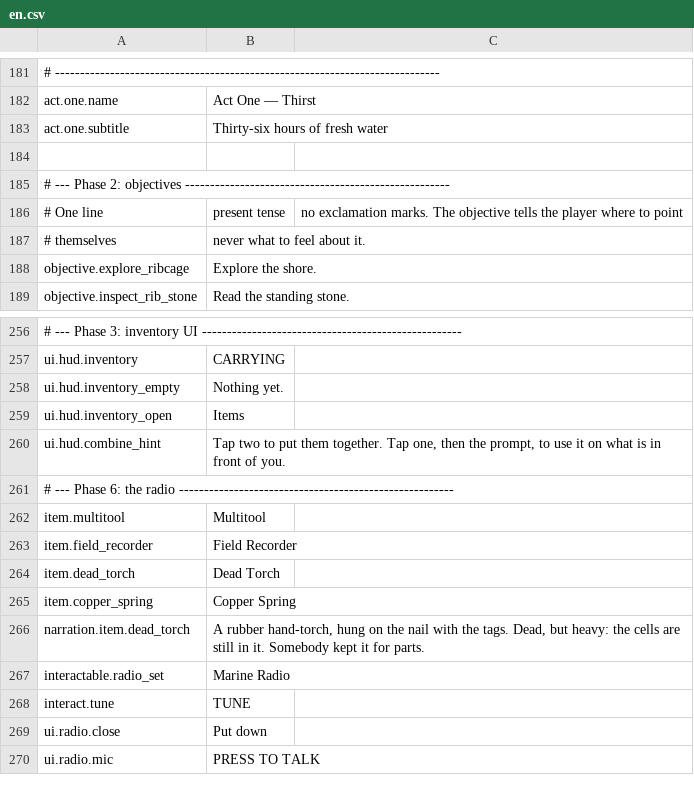
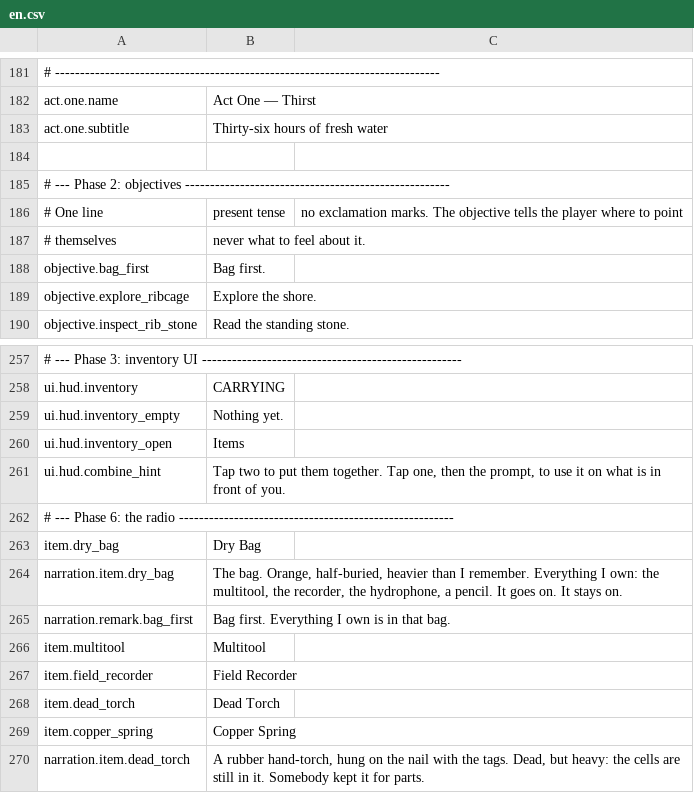
Before and after one commit to nobigllebowski/MysteriousIsland, a CSV file: Assets/Localization/en.csv, drawn as a sheet; only a part is shown, gaps mark what is left out; the shorter side is filled out with more unchanged rows; the diff names each change by its address in the sheet, - before the commit and + after, or states it on an @@ line.

```diff
--- a/Assets/Localization/en.csv
+++ b/Assets/Localization/en.csv
+row 188: objective.bag_first | Bag first.
+row 263: item.dry_bag | Dry Bag
+row 264: narration.item.dry_bag | The bag. Orange, half-buried, heavier than I remember. Everything I own: the multitool, the recorder, the hydrophone, a pencil. It goes on. It stays on.
+row 265: narration.remark.bag_first | Bag first. Everything I own is in that bag.
```
Also changed, not shown: Assets/Resources/Localization/en.csv, 19 other files.
